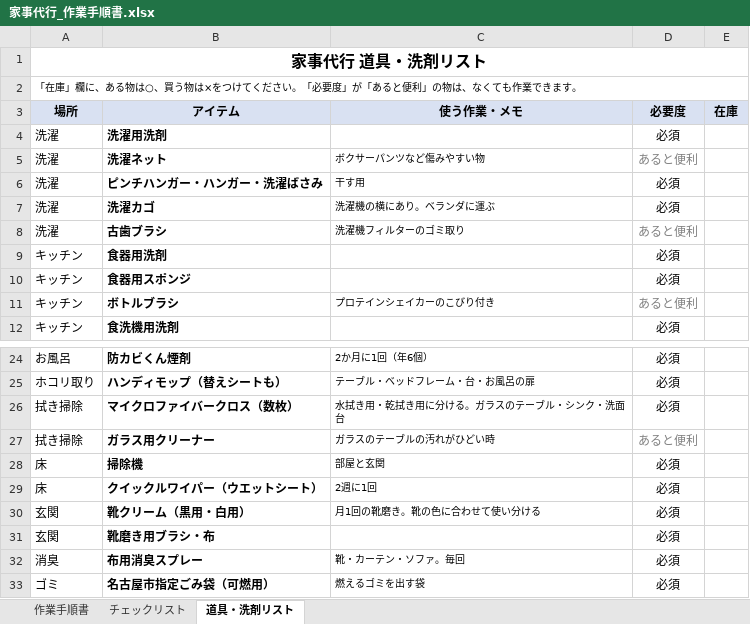
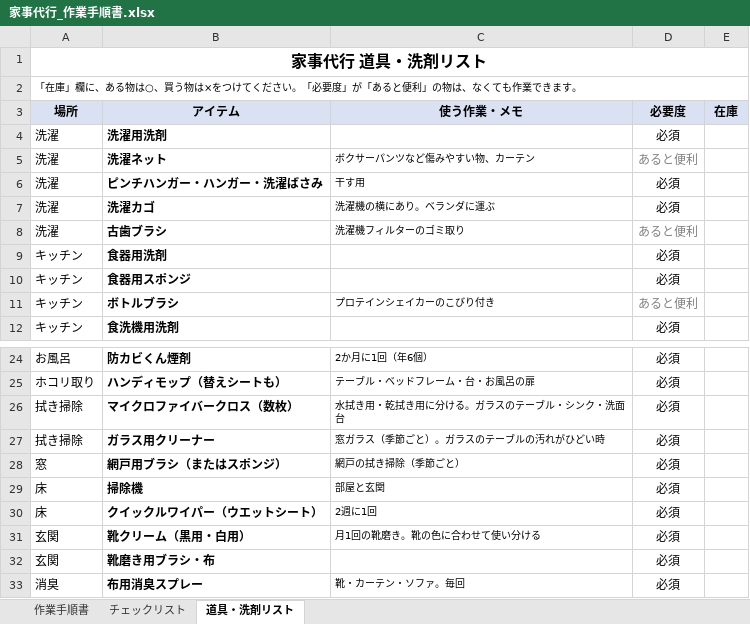
Before and after one commit to rinkuuun/task, an Excel workbook: 家事代行_作業手順書.xlsx, sheet 道具・洗剤リスト, drawn as a sheet; only a part is shown, gaps mark what is left out; the shorter side is filled out with more unchanged rows; values as stored, in another font and other column widths than the file's, no borders; the diff names each change by its address in the sheet, - before the commit and + after, or states it on an @@ line.

```diff
--- a/家事代行_作業手順書.xlsx (sheet 道具・洗剤リスト)
+++ b/家事代行_作業手順書.xlsx (sheet 道具・洗剤リスト)
-C5 (使う作業・メモ): ボクサーパンツなど傷みやすい物
+C5 (使う作業・メモ): ボクサーパンツなど傷みやすい物、カーテン
-C27 (使う作業・メモ): ガラスのテーブルの汚れがひどい時
+C27 (使う作業・メモ): 窓ガラス（季節ごと）。ガラスのテーブルの汚れがひどい時
-D27 (必要度): あると便利
+D27 (必要度): 必須
-D27 text colour: #808080
+D27 text colour: black
+row 28: 窓 | 網戸用ブラシ（またはスポンジ） | 網戸の拭き掃除（季節ごと） | 必須
```
Also changed, not shown: sheet 作業手順書, sheet チェックリスト, 3 other files.
